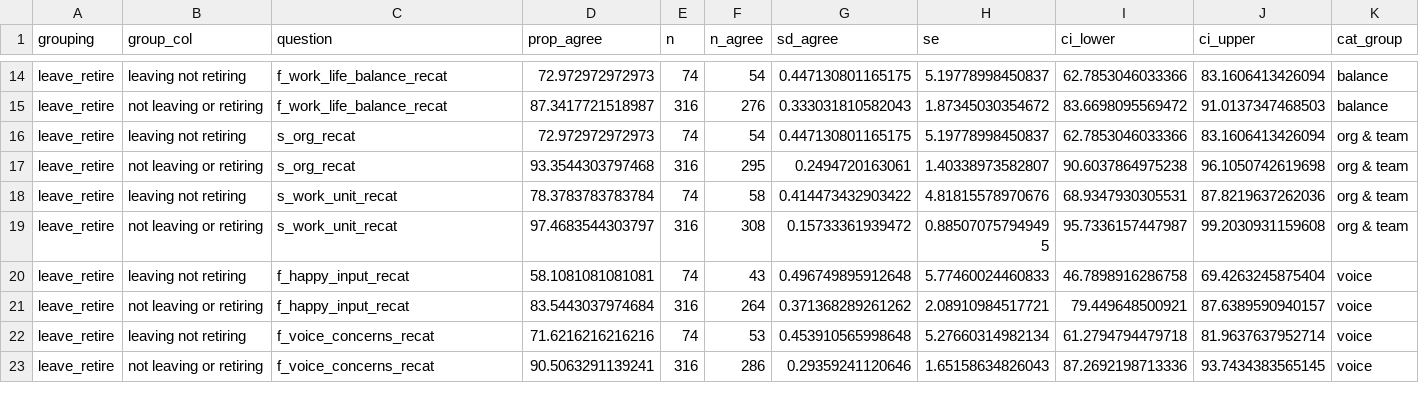
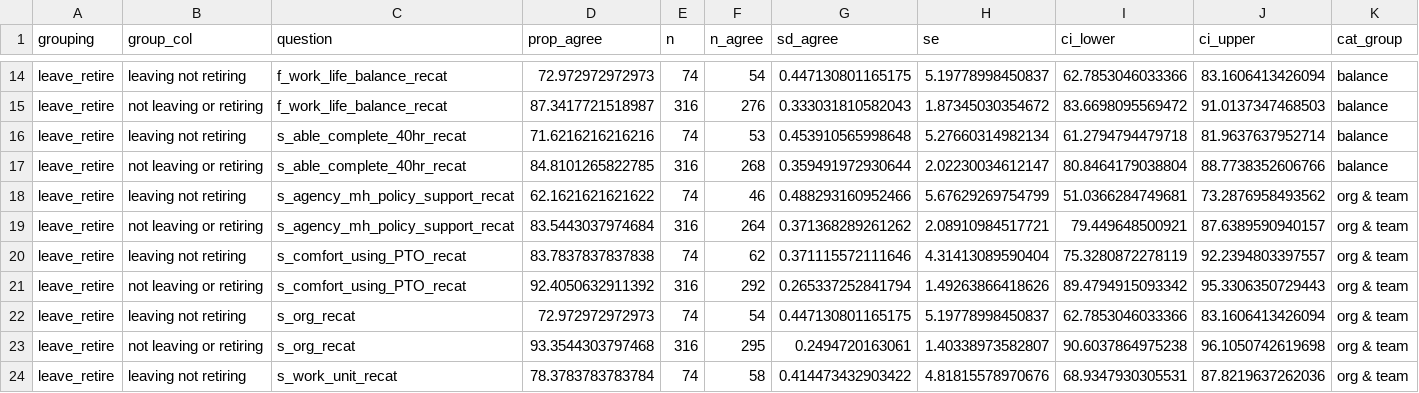
Before and after one commit to EvalstacE/dphhs_workforce_assessment, a CSV file: _data/df_exports/satisfaction_df_exports/satisfaction_leave.csv (was _www/df_exports/satisfaction_df_exports/satisfaction_leave.csv), drawn as a sheet; only a part is shown, gaps mark what is left out; the shorter side is filled out with more unchanged rows; rows hold the shown columns only; the diff names each change by its address in the sheet, - before the commit and + after, or states it on an @@ line.

```diff
--- a/_www/df_exports/satisfaction_df_exports/satisfaction_leave.csv
+++ b/_data/df_exports/satisfaction_df_exports/satisfaction_leave.csv
+row 16: leave_retire | leaving not retiring | s_able_complete_40hr_recat | 71.6216216216216 | 74 | 53 | 0.453910565998648 | 5.27660314982134 | 61.2794794479718 | 81.9637637952714 | balance
+row 17: leave_retire | not leaving or retiring | s_able_complete_40hr_recat | 84.8101265822785 | 316 | 268 | 0.359491972930644 | 2.02230034612147 | 80.8464179038804 | 88.7738352606766 | balance
+row 18: leave_retire | leaving not retiring | s_agency_mh_policy_support_recat | 62.1621621621622 | 74 | 46 | 0.488293160952466 | 5.67629269754799 | 51.0366284749681 | 73.2876958493562 | org & team
+row 19: leave_retire | not leaving or retiring | s_agency_mh_policy_support_recat | 83.5443037974684 | 316 | 264 | 0.371368289261262 | 2.08910984517721 | 79.449648500921 | 87.6389590940157 | org & team
+row 20: leave_retire | leaving not retiring | s_comfort_using_PTO_recat | 83.7837837837838 | 74 | 62 | 0.371115572111646 | 4.31413089590404 | 75.3280872278119 | 92.2394803397557 | org & team
+row 21: leave_retire | not leaving or retiring | s_comfort_using_PTO_recat | 92.4050632911392 | 316 | 292 | 0.265337252841794 | 1.49263866418626 | 89.4794915093342 | 95.3306350729443 | org & team
```
Also changed, not shown: _data/df_exports/satisfaction_df_exports/satisfaction_agency.csv, _data/df_exports/satisfaction_df_exports/satisfaction_job_satisfied.csv, 43 other files.
